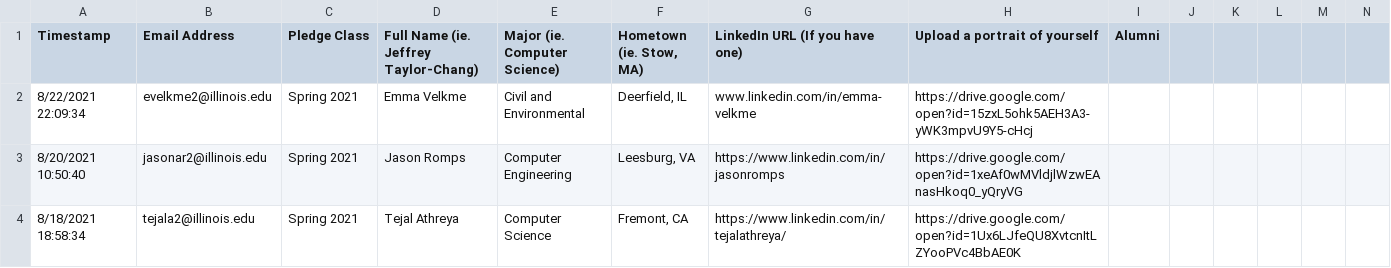
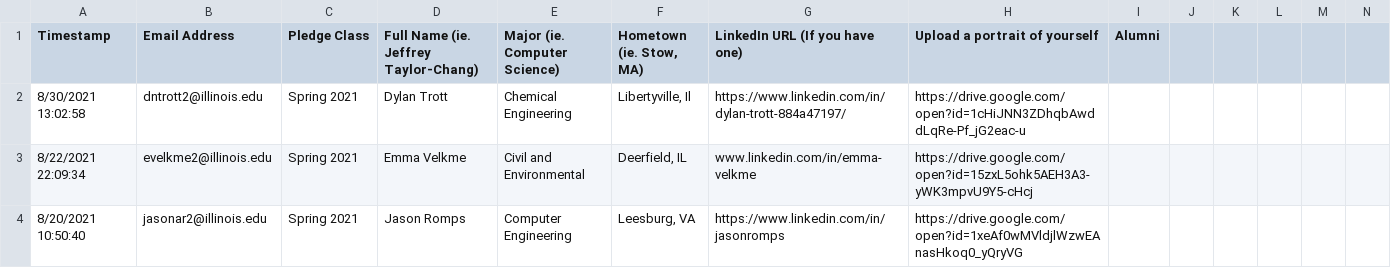
Before and after one commit to KappaThetaTau/kappathetatau.github.io, a CSV file: scripts/Theta Tau Website Brother Info.csv, drawn as a sheet; only a part is shown; the shorter side is filled out with more unchanged rows; the diff names each change by its address in the sheet, - before the commit and + after, or states it on an @@ line.

Commit message:
Updated brothers and announcement

```diff
--- a/scripts/Theta Tau Website Brother Info.csv
+++ b/scripts/Theta Tau Website Brother Info.csv
+row 2: 8/30/2021 13:02:58 | dntrott2@illinois.edu | Spring 2021 | Dylan Trott | Chemical Engineering | Libertyville, Il | https://www.linkedin.com/in/dylan-trott-884a47197/ | https://drive.google.com/open?id=1cHiJNN3ZDhqbAwddLqRe-Pf_jG2eac-u
```
Also changed, not shown: 3 other files.
